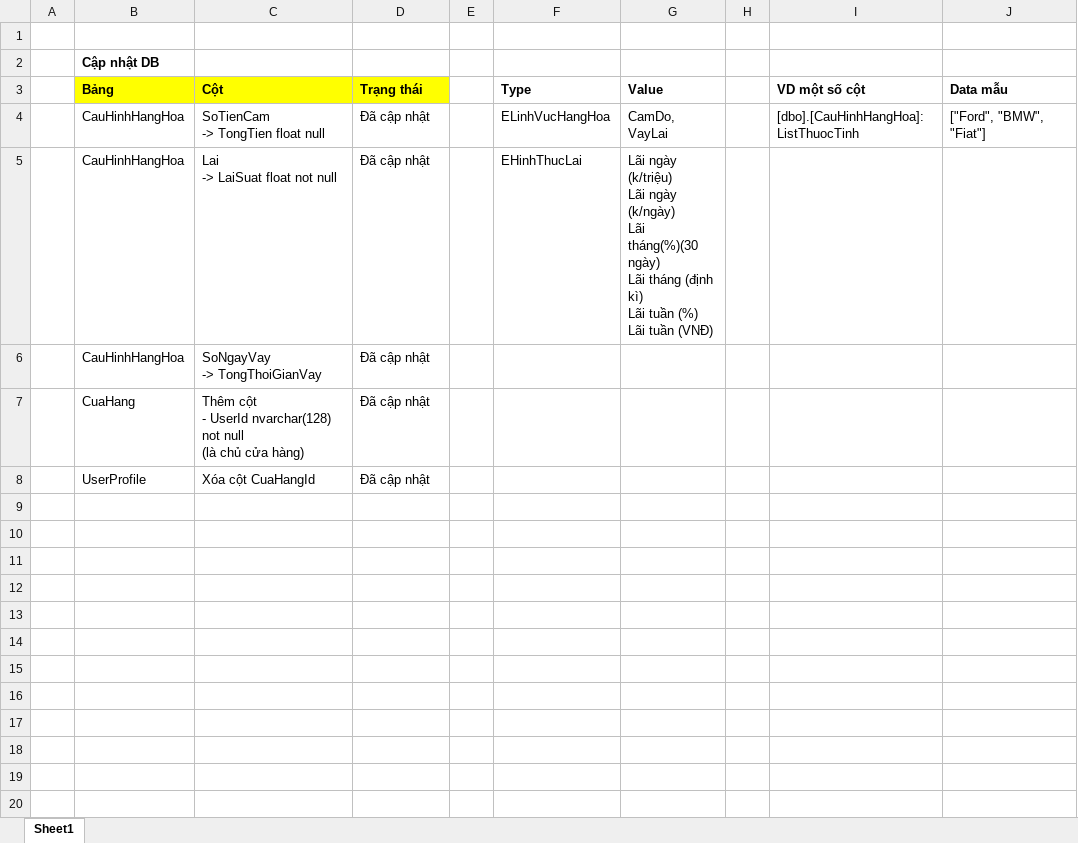
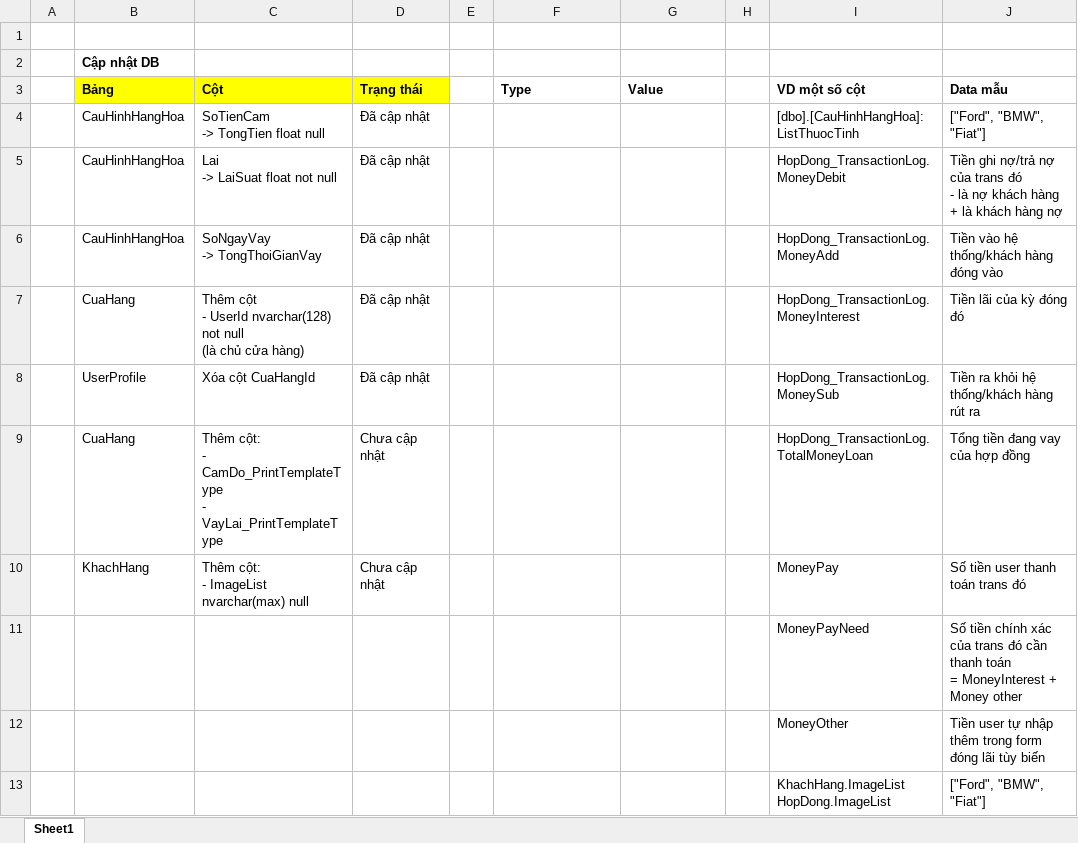
Before and after one commit to tuanhoan/CamDo-, an Excel workbook: Docs/Data.xlsx, sheet Sheet1, drawn as a sheet; values as stored, in another font and other column widths than the file's, no borders; conditional formats not drawn; removed rows and columns are numbered as before the commit, all else as after; ↵ is a line break in a cell; the diff names each change by its address in the sheet, - before the commit and + after, or states it on an @@ line.

Commit message:
docs

```diff
--- a/Docs/Data.xlsx (sheet Sheet1)
+++ b/Docs/Data.xlsx (sheet Sheet1)
-F4 (Type): ELinhVucHangHoa
+F4 (Type): (empty)
-G4 (Value): CamDo, VayLai
+G4 (Value): (empty)
-row 5:  | CauHinhHangHoa | Lai ↵ -> LaiSuat float not null | Đã cập nhật |  | EHinhThucLai | Lãi ngày (k/triệu) ↵ Lãi ngày (k/ngày) ↵ Lãi tháng(%)(30 ngày) ↵ Lãi tháng (định kì) ↵ Lãi tuần (%) ↵ Lãi tuần (VNĐ)
+row 5:  | CauHinhHangHoa | Lai ↵ -> LaiSuat float not null | Đã cập nhật |  |  |  |  | HopDong_TransactionLog.MoneyDebit | Tiền ghi nợ/trả nợ của trans đó ↵ - là nợ khách hàng ↵ + là khách hàng nợ
-I6 (VD một số cột): (empty)
+I6 (VD một số cột): HopDong_TransactionLog.MoneyAdd
-J6 (Data mẫu): (empty)
+J6 (Data mẫu): Tiền vào hệ thống/khách hàng đóng vào
-I7 (VD một số cột): (empty)
+I7 (VD một số cột): HopDong_TransactionLog.MoneyInterest
-J7 (Data mẫu): (empty)
+J7 (Data mẫu): Tiền lãi của kỳ đóng đó
-I8 (VD một số cột): (empty)
+I8 (VD một số cột): HopDong_TransactionLog.MoneySub
-J8 (Data mẫu): (empty)
+J8 (Data mẫu): Tiền ra khỏi hệ thống/khách hàng rút ra
+row 9:  | CuaHang | Thêm cột: ↵ - CamDo_PrintTemplateType ↵ - VayLai_PrintTemplateType | Chưa cập nhật |  |  |  |  | HopDong_TransactionLog.TotalMoneyLoan | Tổng tiền đang vay của hợp đồng
+row 10:  | KhachHang | Thêm cột: ↵ - ImageList nvarchar(max) null | Chưa cập nhật |  |  |  |  | MoneyPay | Số tiền user thanh toán trans đó
+row 11:  |  |  |  |  |  |  |  | MoneyPayNeed | Số tiền chính xác của trans đó cần thanh toán ↵ = MoneyInterest + Money other
+row 12:  |  |  |  |  |  |  |  | MoneyOther | Tiền user tự nhập thêm trong form đóng lãi tùy biến
+row 13:  |  |  |  |  |  |  |  | KhachHang.ImageList ↵ HopDong.ImageList | ["Ford", "BMW", "Fiat"]
```
